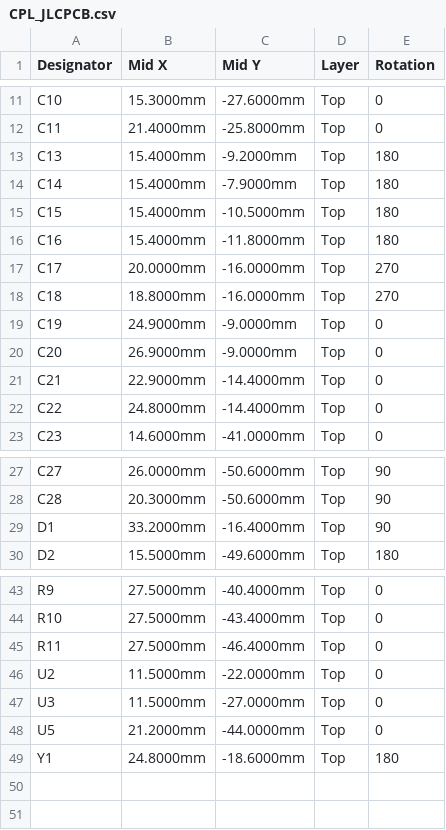
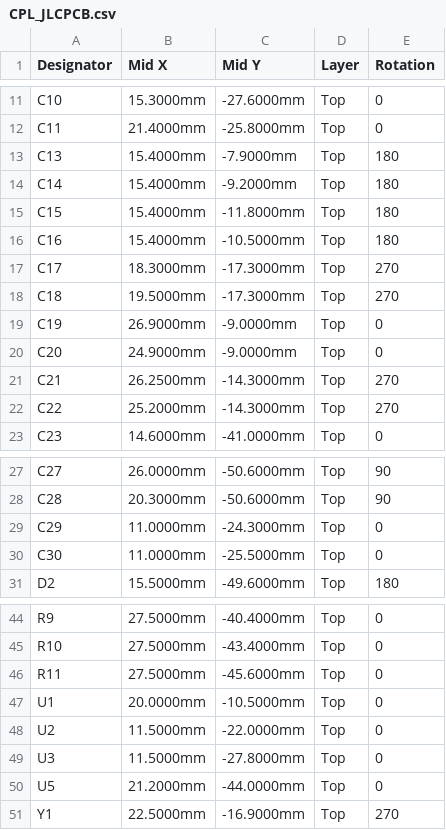
Before and after one commit to inestvan/adv, a CSV file: fab/CPL_JLCPCB.csv, drawn as a sheet; only a part is shown, gaps mark what is left out; the diff covers the shown part only.

```diff
--- a/fab/CPL_JLCPCB.csv
+++ b/fab/CPL_JLCPCB.csv
@@ -12,12 +12,12 @@ C10,15.3000mm,-27.6000mm,Top,0
 C11,21.4000mm,-25.8000mm,Top,0
-C13,15.4000mm,-9.2000mm,Top,180
-C14,15.4000mm,-7.9000mm,Top,180
-C15,15.4000mm,-10.5000mm,Top,180
-C16,15.4000mm,-11.8000mm,Top,180
-C17,20.0000mm,-16.0000mm,Top,270
-C18,18.8000mm,-16.0000mm,Top,270
-C19,24.9000mm,-9.0000mm,Top,0
-C20,26.9000mm,-9.0000mm,Top,0
-C21,22.9000mm,-14.4000mm,Top,0
-C22,24.8000mm,-14.4000mm,Top,0
+C13,15.4000mm,-7.9000mm,Top,180
+C14,15.4000mm,-9.2000mm,Top,180
+C15,15.4000mm,-11.8000mm,Top,180
+C16,15.4000mm,-10.5000mm,Top,180
+C17,18.3000mm,-17.3000mm,Top,270
+C18,19.5000mm,-17.3000mm,Top,270
+C19,26.9000mm,-9.0000mm,Top,0
+C20,24.9000mm,-9.0000mm,Top,0
+C21,26.2500mm,-14.3000mm,Top,270
+C22,25.2000mm,-14.3000mm,Top,270
 C23,14.6000mm,-41.0000mm,Top,0
@@ -28,3 +28,4 @@ C27,26.0000mm,-50.6000mm,Top,90
 C28,20.3000mm,-50.6000mm,Top,90
-D1,33.2000mm,-16.4000mm,Top,90
+C29,11.0000mm,-24.3000mm,Top,0
+C30,11.0000mm,-25.5000mm,Top,0
 D2,15.5000mm,-49.6000mm,Top,180
@@ -44,6 +45,7 @@ R9,27.5000mm,-40.4000mm,Top,0
 R10,27.5000mm,-43.4000mm,Top,0
-R11,27.5000mm,-46.4000mm,Top,0
+R11,27.5000mm,-45.6000mm,Top,0
+U1,20.0000mm,-10.5000mm,Top,0
 U2,11.5000mm,-22.0000mm,Top,0
-U3,11.5000mm,-27.0000mm,Top,0
+U3,11.5000mm,-27.8000mm,Top,0
 U5,21.2000mm,-44.0000mm,Top,0
-Y1,24.8000mm,-18.6000mm,Top,180
+Y1,22.5000mm,-16.9000mm,Top,270
```
Also changed, not shown: 11 edited cells elsewhere in this file, docs/bom.csv, fab/BOM_JLCPCB.csv, 49 other files.
